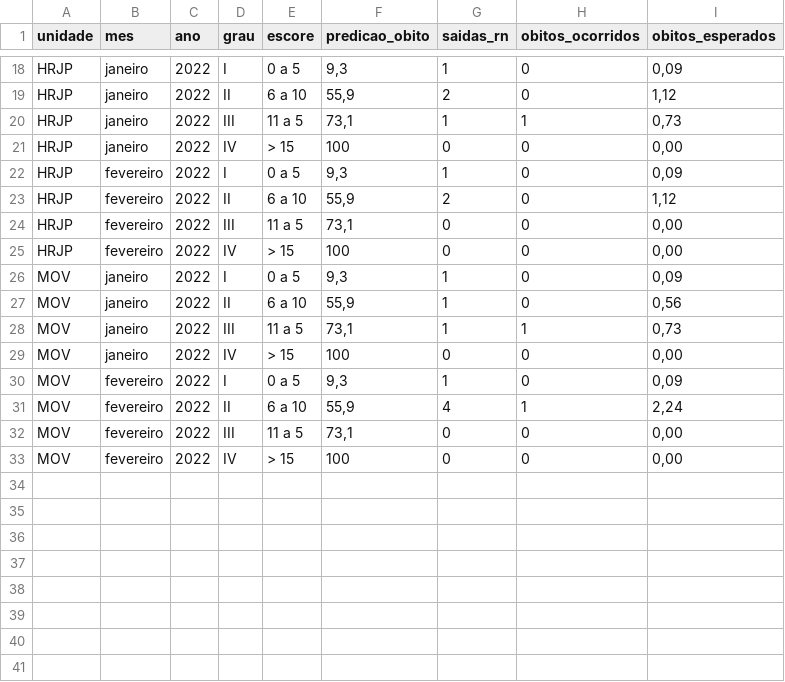
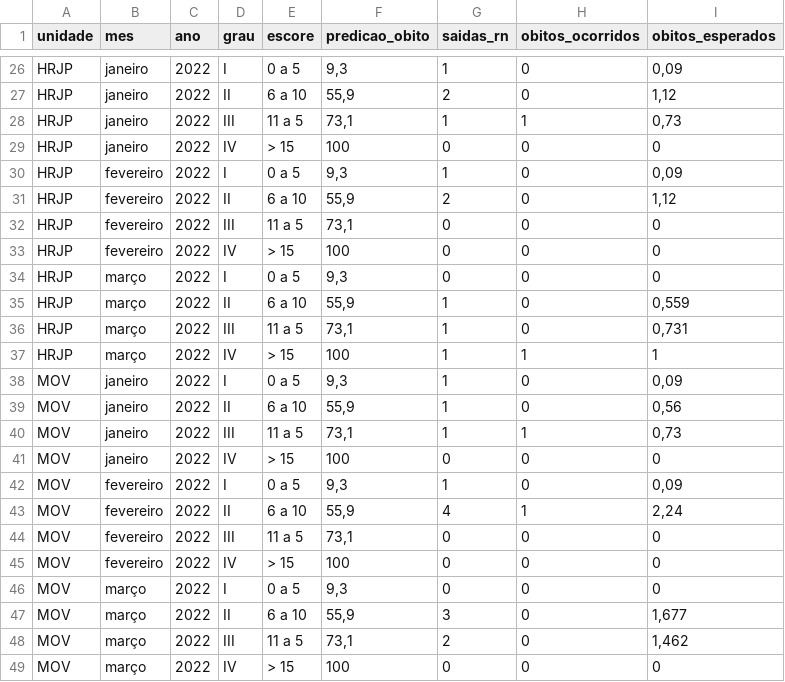
Before and after one commit to fhemig/CRIB, a CSV file: data/crib_2022.csv, drawn as a sheet; only a part is shown, gaps mark what is left out; the diff covers the shown part only.

Commit message:
Atualização dos dados do CRIB referentes ao mês de março

```diff
--- a/data/crib_2022.csv
+++ b/data/crib_2022.csv
@@ -20,7 +28,11 @@ HRJP;janeiro;2022;II;6 a 10;55,9;2;0;1,12
 HRJP;janeiro;2022;III;11 a 5 ;73,1;1;1;0,73
-HRJP;janeiro;2022;IV;> 15;100;0;0;0,00
+HRJP;janeiro;2022;IV;> 15;100;0;0;0
 HRJP;fevereiro;2022;I;0 a 5;9,3;1;0;0,09
 HRJP;fevereiro;2022;II;6 a 10;55,9;2;0;1,12
-HRJP;fevereiro;2022;III;11 a 5 ;73,1;0;0;0,00
-HRJP;fevereiro;2022;IV;> 15;100;0;0;0,00
+HRJP;fevereiro;2022;III;11 a 5 ;73,1;0;0;0
+HRJP;fevereiro;2022;IV;> 15;100;0;0;0
+HRJP;março;2022;I;0 a 5;9,3;0;0;0
+HRJP;março;2022;II;6 a 10;55,9;1;0;0,559
+HRJP;março;2022;III;11 a 5 ;73,1;1;0;0,731
+HRJP;março;2022;IV;> 15;100;1;1;1
 MOV;janeiro;2022;I;0 a 5;9,3;1;0;0,09
@@ -28,6 +40,10 @@ MOV;janeiro;2022;II;6 a 10;55,9;1;0;0,56
 MOV;janeiro;2022;III;11 a 5 ;73,1;1;1;0,73
-MOV;janeiro;2022;IV;> 15;100;0;0;0,00
+MOV;janeiro;2022;IV;> 15;100;0;0;0
 MOV;fevereiro;2022;I;0 a 5;9,3;1;0;0,09
 MOV;fevereiro;2022;II;6 a 10;55,9;4;1;2,24
-MOV;fevereiro;2022;III;11 a 5 ;73,1;0;0;0,00
-MOV;fevereiro;2022;IV;> 15;100;0;0;0,00
+MOV;fevereiro;2022;III;11 a 5 ;73,1;0;0;0
+MOV;fevereiro;2022;IV;> 15;100;0;0;0
+MOV;março;2022;I;0 a 5;9,3;0;0;0
+MOV;março;2022;II;6 a 10;55,9;3;0;1,677
+MOV;março;2022;III;11 a 5 ;73,1;2;0;1,462
+MOV;março;2022;IV;> 15;100;0;0;0
```
Also changed, not shown: 8 added rows and 8 edited cells elsewhere in this file.
